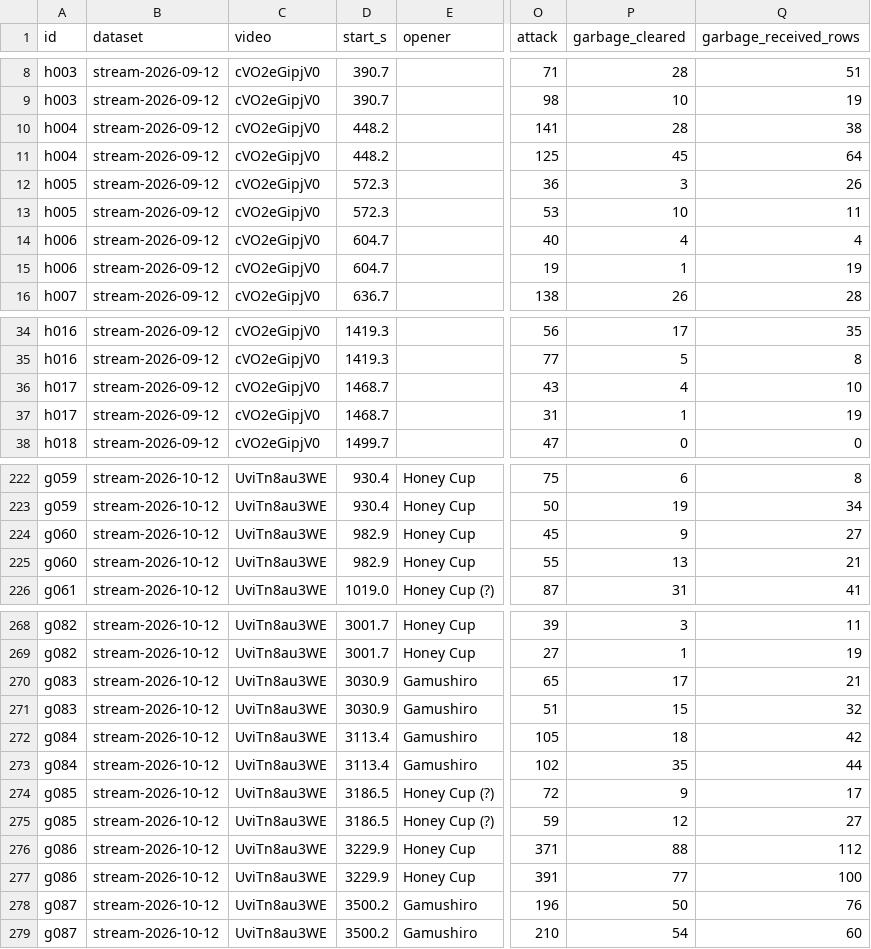
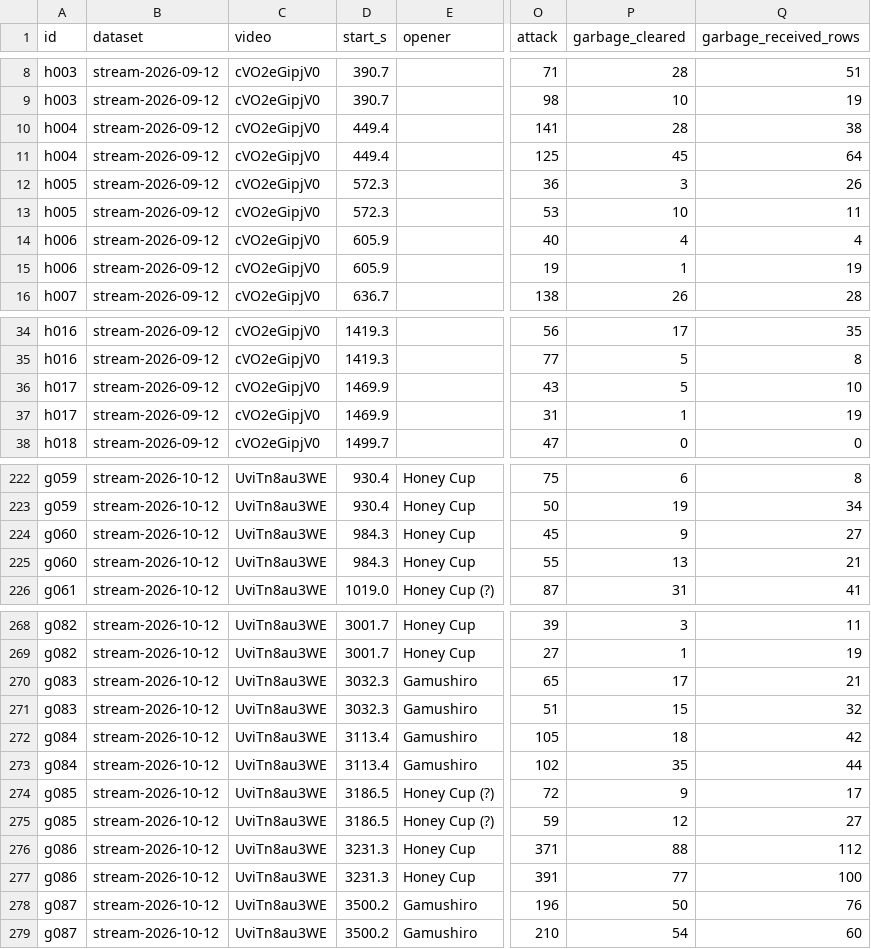
Before and after one commit to yachi/tetrio-replay-report, a CSV file: analysis/ppt2-syakegohan/games.csv, drawn as a sheet; only a part is shown, gaps mark what is left out; the diff covers the shown part only; the diff names each change by its address in the sheet, - before the commit and + after, or states it on an @@ line.

```diff
--- a/analysis/ppt2-syakegohan/games.csv
+++ b/analysis/ppt2-syakegohan/games.csv
-D10:D11 (start_s): 448.2
+D10:D11 (start_s): 449.4
-D14:D15 (start_s): 604.7
+D14:D15 (start_s): 605.9
-D36:D37 (start_s): 1468.7
+D36:D37 (start_s): 1469.9
-P36 (garbage_cleared): 4
+P36 (garbage_cleared): 5
-D224:D225 (start_s): 982.9
+D224:D225 (start_s): 984.3
-D270:D271 (start_s): 3030.9
+D270:D271 (start_s): 3032.3
-D276:D277 (start_s): 3229.9
+D276:D277 (start_s): 3231.3
```
Also changed, not shown: 6 edited cells elsewhere in this file, analysis/ppt2-syakegohan/hand-edits.csv, 16 other files.
